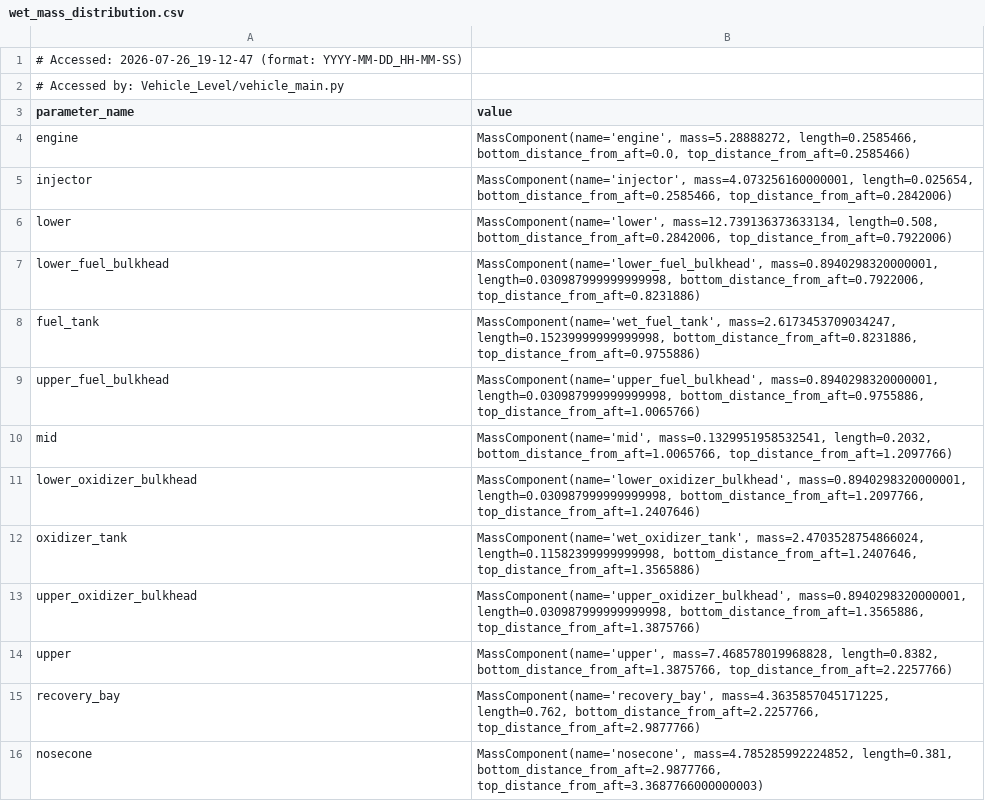
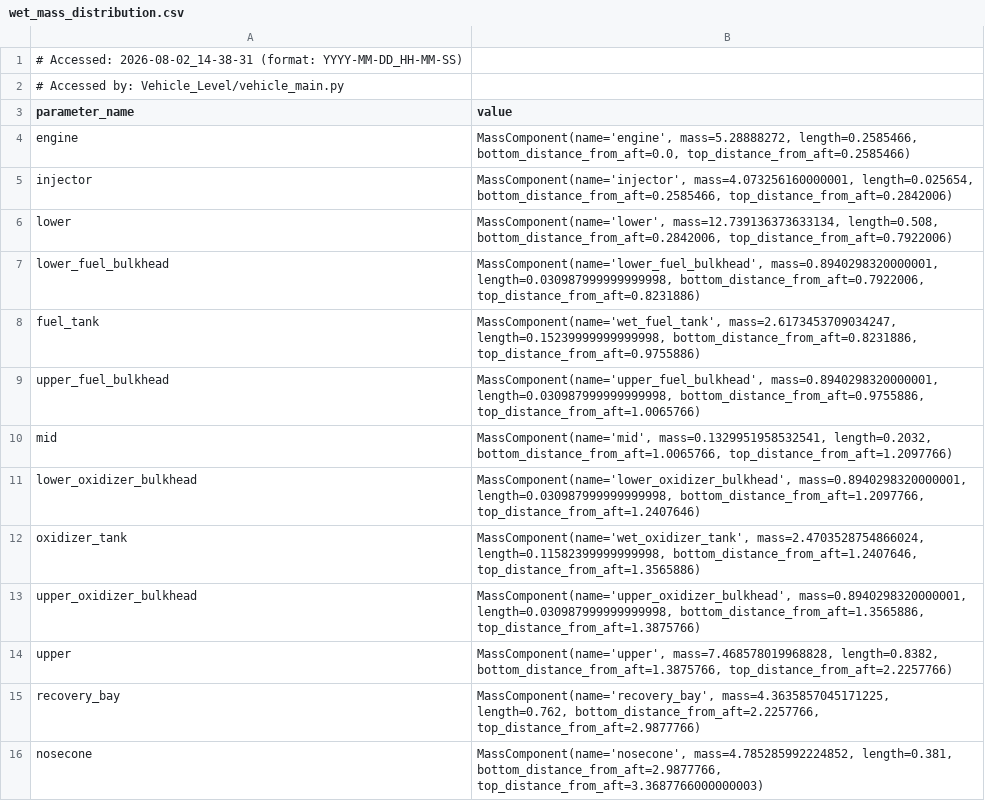
Before and after one commit to Purdue-Space-Program/PSPL_Rocket_A, a CSV file: Structures/Structural_Loads/wet_mass_distribution.csv, drawn as a sheet.

```diff
--- a/Structures/Structural_Loads/wet_mass_distribution.csv
+++ b/Structures/Structural_Loads/wet_mass_distribution.csv
@@ -1,2 +1,2 @@
-# Accessed: 2026-07-26_19-12-47 (format: YYYY-MM-DD_HH-MM-SS)
+# Accessed: 2026-08-02_14-38-31 (format: YYYY-MM-DD_HH-MM-SS)
 # Accessed by: Vehicle_Level/vehicle_main.py
```
Also changed, not shown: vehicle_parameters.csv, 10 other files.
